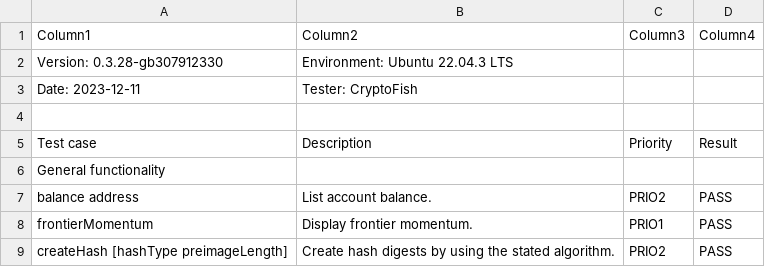
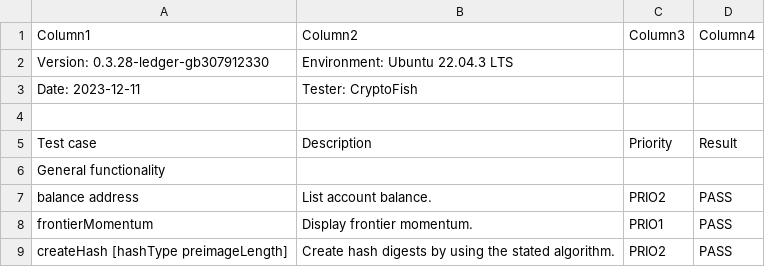
Before and after one commit to hypercore-one/znn_cli_csharp, a CSV file: test-runs/v0.3.28-ledger-gb307912330/rpc/rpc-2023-12-11-linux.csv (was test-runs/0.3.28-gb307912330/rpc/rpc-2023-12-11-linux.csv), drawn as a sheet; only a part is shown.

```diff
--- a/test-runs/0.3.28-gb307912330/rpc/rpc-2023-12-11-linux.csv
+++ b/test-runs/v0.3.28-ledger-gb307912330/rpc/rpc-2023-12-11-linux.csv
@@ -1,3 +1,3 @@
 Column1,Column2,Column3,Column4
-Version: 0.3.28-gb307912330,Environment: Ubuntu 22.04.3 LTS,,
+Version: 0.3.28-ledger-gb307912330,Environment: Ubuntu 22.04.3 LTS,,
 Date: 2023-12-11,Tester: CryptoFish,,
```
Also changed, not shown: test-runs/v0.3.28-ledger-gb307912330/wallet-keystore/wallet-keystore-2023-12-11-linux.csv, test-runs/v0.3.28-ledger-gb307912330/wallet-ledger/wallet-ledger-2023-12-13-linux.csv.
